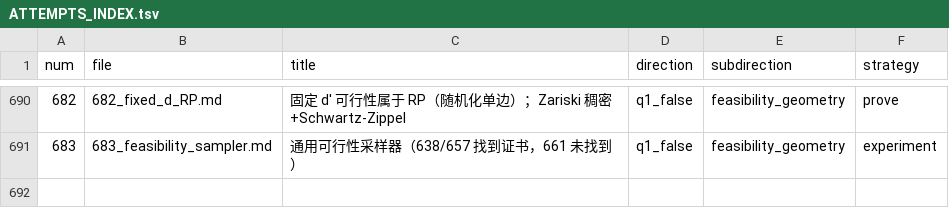
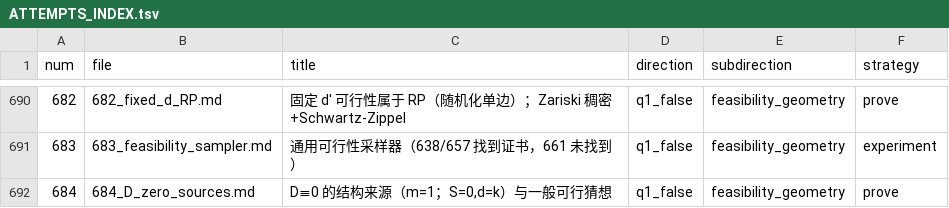
Before and after one commit to Zhengshuji/q1-test-temp, a TSV file: workspace/ATTEMPTS_INDEX.tsv, drawn as a sheet; only a part is shown, gaps mark what is left out.

```diff
--- a/workspace/ATTEMPTS_INDEX.tsv
+++ b/workspace/ATTEMPTS_INDEX.tsv
@@ -691 +691,2 @@ num	file	title	direction	subdirection	strategy
 683	683_feasibility_sampler.md	通用可行性采样器（638/657 找到证书，661 未找到）	q1_false	feasibility_geometry	experiment
+684	684_D_zero_sources.md	D≡0 的结构来源（m=1；S=0,d=k）与一般可行猜想	q1_false	feasibility_geometry	prove
```
Also changed, not shown: 2 other files.
